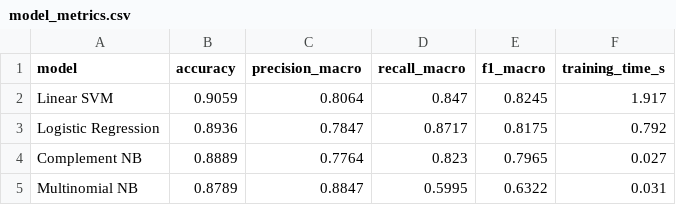
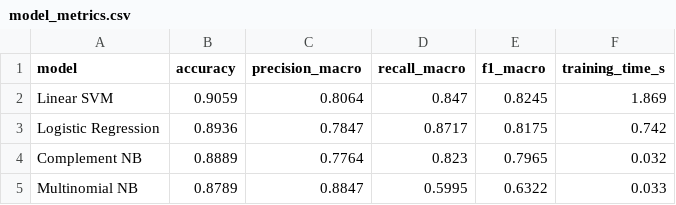
Before and after one commit to thebobmay/applied-ml-player-feedback, a CSV file: outputs/tables/model_metrics.csv, drawn as a sheet.

Commit message:
Update notebook outputs after bar label format correction
Regenerated class_distribution.png, model_comparison.png, and
model_metrics.csv reflect the corrected bar label fmt string.

```diff
--- a/outputs/tables/model_metrics.csv
+++ b/outputs/tables/model_metrics.csv
@@ -1,5 +1,5 @@
 model,accuracy,precision_macro,recall_macro,f1_macro,training_time_s
-Linear SVM,0.9059,0.8064,0.847,0.8245,1.917
-Logistic Regression,0.8936,0.7847,0.8717,0.8175,0.792
-Complement NB,0.8889,0.7764,0.823,0.7965,0.027
-Multinomial NB,0.8789,0.8847,0.5995,0.6322,0.031
+Linear SVM,0.9059,0.8064,0.847,0.8245,1.869
+Logistic Regression,0.8936,0.7847,0.8717,0.8175,0.742
+Complement NB,0.8889,0.7764,0.823,0.7965,0.032
+Multinomial NB,0.8789,0.8847,0.5995,0.6322,0.033
```
Also changed, not shown: 3 other files.
